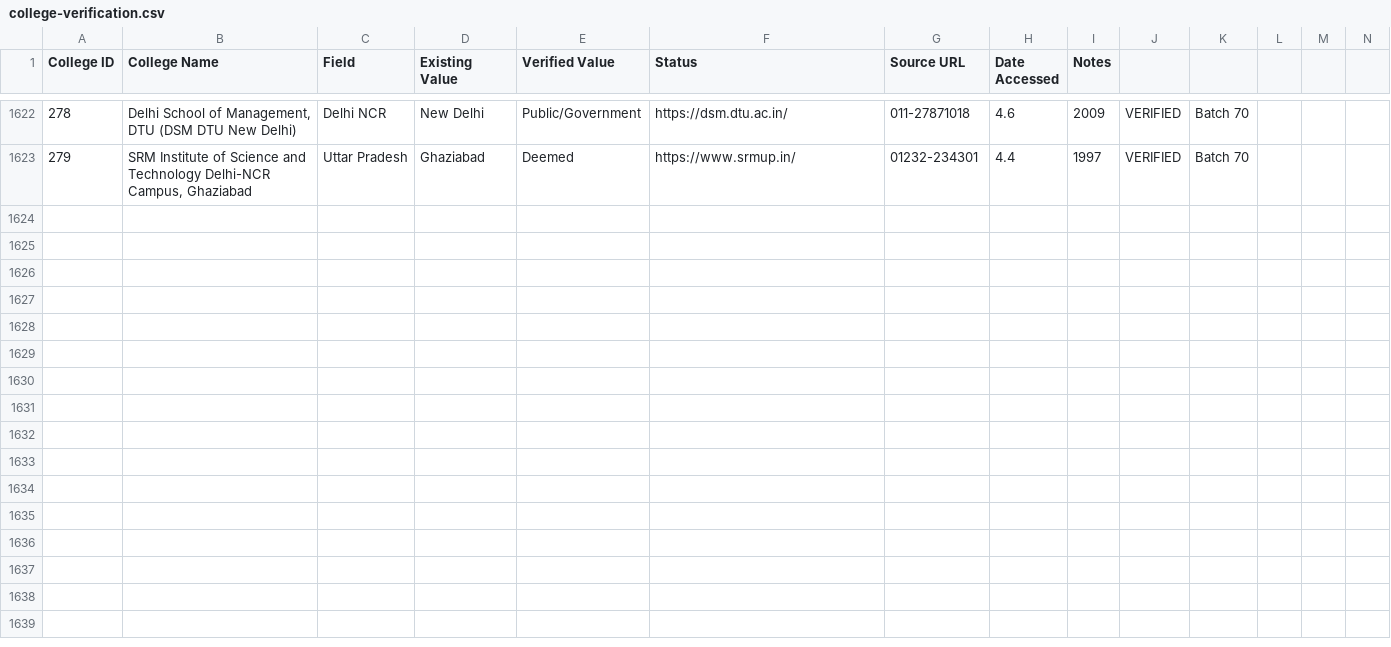
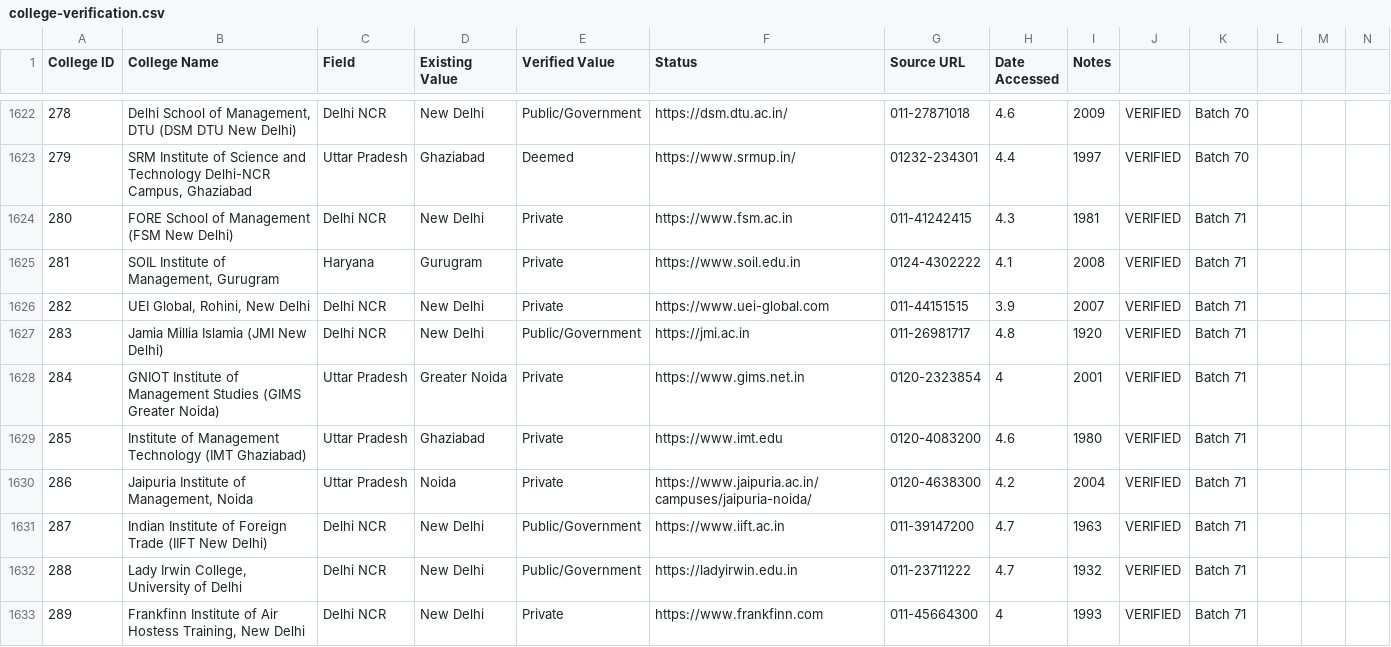
Before and after one commit to Amanrck96/COLLEGESEARCH, a CSV file: reports/verification/college-verification.csv, drawn as a sheet; only a part is shown, gaps mark what is left out; rows hold the shown columns only; the diff names each change by its address in the sheet, - before the commit and + after, or states it on an @@ line.

```diff
--- a/reports/verification/college-verification.csv
+++ b/reports/verification/college-verification.csv
+row 1624: 280 | FORE School of Management (FSM New Delhi) | Delhi NCR | New Delhi | Private | https://www.fsm.ac.in | 011-41242415 | 4.3 | 1981 | VERIFIED | Batch 71
+row 1625: 281 | SOIL Institute of Management, Gurugram | Haryana | Gurugram | Private | https://www.soil.edu.in | 0124-4302222 | 4.1 | 2008 | VERIFIED | Batch 71
+row 1626: 282 | UEI Global, Rohini, New Delhi | Delhi NCR | New Delhi | Private | https://www.uei-global.com | 011-44151515 | 3.9 | 2007 | VERIFIED | Batch 71
+row 1627: 283 | Jamia Millia Islamia (JMI New Delhi) | Delhi NCR | New Delhi | Public/Government | https://jmi.ac.in | 011-26981717 | 4.8 | 1920 | VERIFIED | Batch 71
+row 1628: 284 | GNIOT Institute of Management Studies (GIMS Greater Noida) | Uttar Pradesh | Greater Noida | Private | https://www.gims.net.in | 0120-2323854 | 4 | 2001 | VERIFIED | Batch 71
+row 1629: 285 | Institute of Management Technology (IMT Ghaziabad) | Uttar Pradesh | Ghaziabad | Private | https://www.imt.edu | 0120-4083200 | 4.6 | 1980 | VERIFIED | Batch 71
+row 1630: 286 | Jaipuria Institute of Management, Noida | Uttar Pradesh | Noida | Private | https://www.jaipuria.ac.in/campuses/jaipuria-noida/ | 0120-4638300 | 4.2 | 2004 | VERIFIED | Batch 71
+row 1631: 287 | Indian Institute of Foreign Trade (IIFT New Delhi) | Delhi NCR | New Delhi | Public/Government | https://www.iift.ac.in | 011-39147200 | 4.7 | 1963 | VERIFIED | Batch 71
+row 1632: 288 | Lady Irwin College, University of Delhi | Delhi NCR | New Delhi | Public/Government | https://ladyirwin.edu.in | 011-23711222 | 4.7 | 1932 | VERIFIED | Batch 71
+row 1633: 289 | Frankfinn Institute of Air Hostess Training, New Delhi | Delhi NCR | New Delhi | Private | https://www.frankfinn.com | 011-45664300 | 4 | 1993 | VERIFIED | Batch 71
```
Also changed, not shown: reports/verification/course-verification.csv, reports/verification/image-verification.csv, 49 other files.
